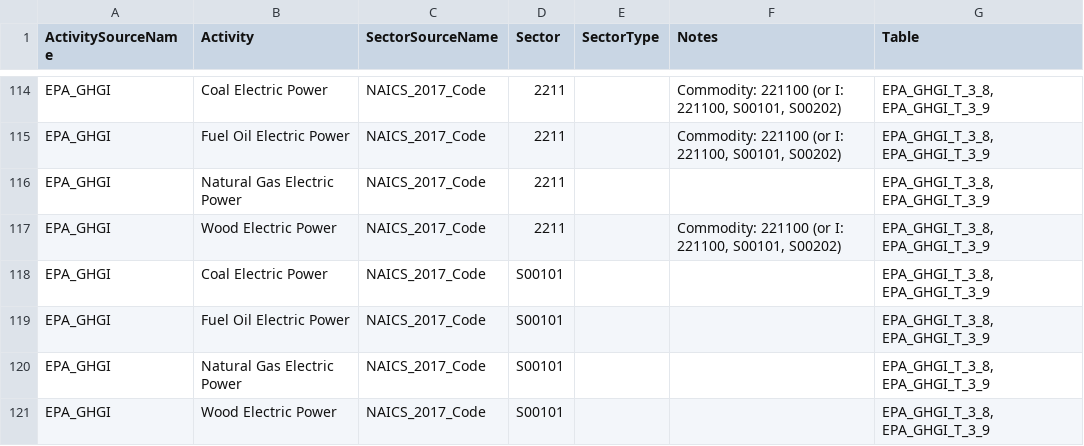
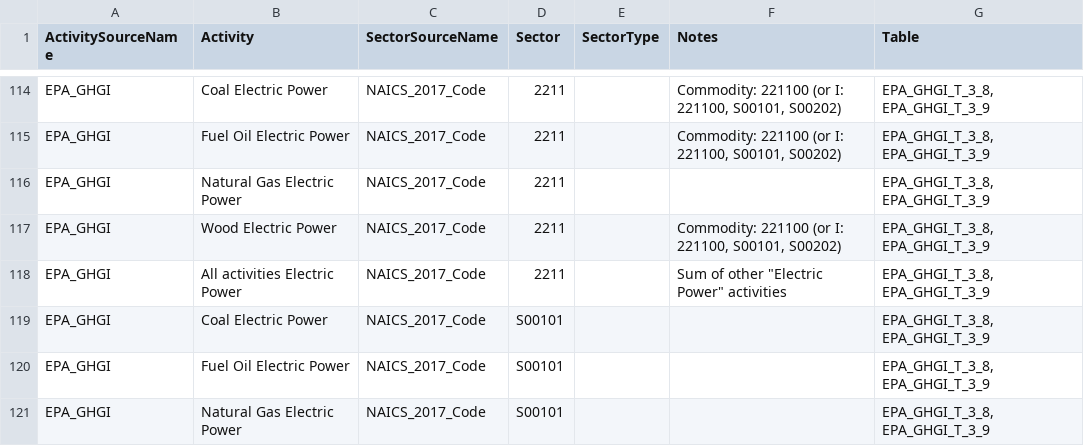
Before and after one commit to cornerstone-data/bedrock, a CSV file: bedrock/utils/mapping/activitytosectormapping/NAICS_Crosswalk_EPA_GHGI_CEDA.csv, drawn as a sheet; only a part is shown, gaps mark what is left out; the shorter side is filled out with more unchanged rows; the diff names each change by its address in the sheet, - before the commit and + after, or states it on an @@ line.

Commit message:
update ceda ghgi mapping

```diff
--- a/bedrock/utils/mapping/activitytosectormapping/NAICS_Crosswalk_EPA_GHGI_CEDA.csv
+++ b/bedrock/utils/mapping/activitytosectormapping/NAICS_Crosswalk_EPA_GHGI_CEDA.csv
+row 118: EPA_GHGI | All activities Electric Power | NAICS_2017_Code | 2211 |  | Sum of other "Electric Power" activities | EPA_GHGI_T_3_8, EPA_GHGI_T_3_9
```
